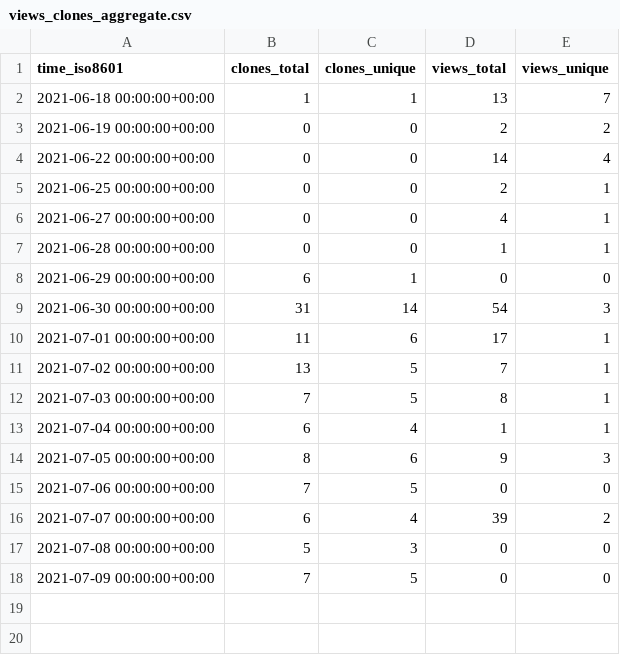
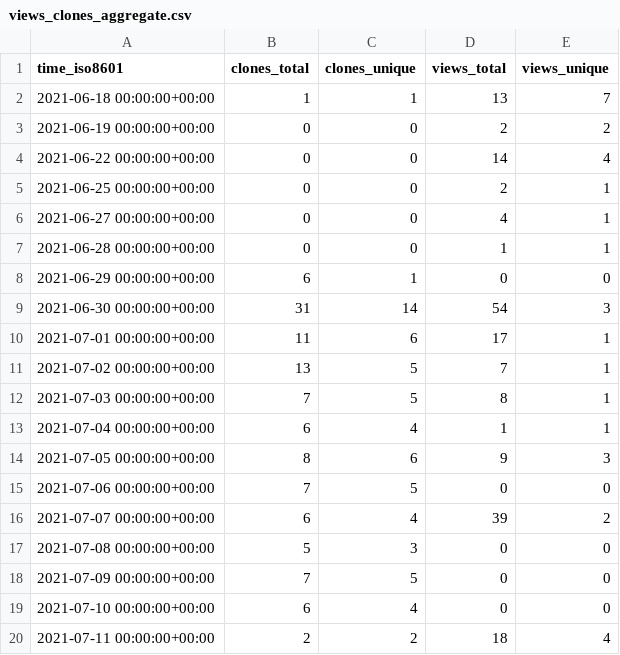
Before and after one commit to notional-labs/seahorse, a CSV file: faddat/sos/ghrs-data/views_clones_aggregate.csv, drawn as a sheet; the diff names each change by its address in the sheet, - before the commit and + after, or states it on an @@ line.

```diff
--- a/faddat/sos/ghrs-data/views_clones_aggregate.csv
+++ b/faddat/sos/ghrs-data/views_clones_aggregate.csv
+row 19: 2021-07-10 00:00:00+00:00 | 6 | 4 | 0 | 0
+row 20: 2021-07-11 00:00:00+00:00 | 2 | 2 | 18 | 4
```
Also changed, not shown: 1 other file.
